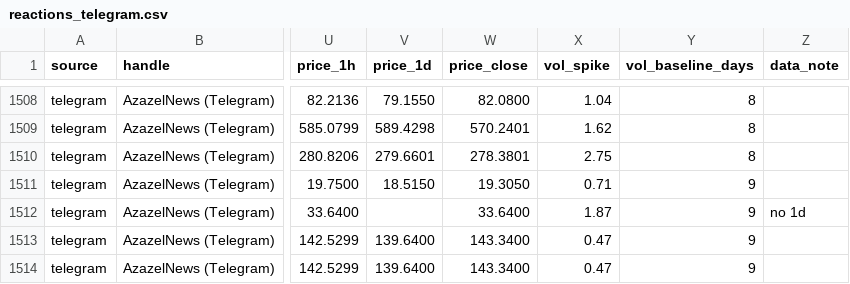
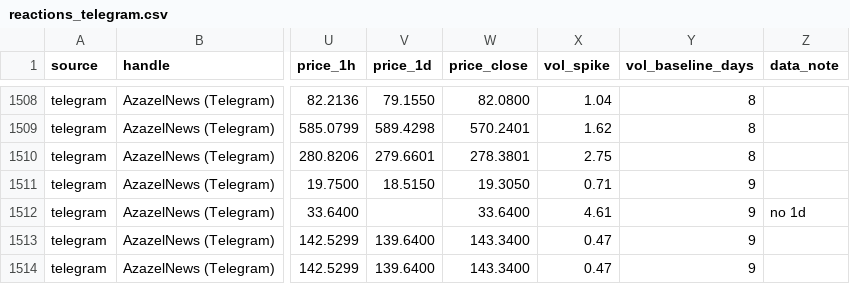
Before and after one commit to nikdep/market-dash-lkoa20, a CSV file: api/reactions_telegram.csv, drawn as a sheet; only a part is shown, gaps mark what is left out; the diff names each change by its address in the sheet, - before the commit and + after, or states it on an @@ line.

```diff
--- a/api/reactions_telegram.csv
+++ b/api/reactions_telegram.csv
-X1512 (vol_spike): 1.87
+X1512 (vol_spike): 4.61
```
Also changed, not shown: api/candidates.csv, api/handles.csv, 6 other files.
